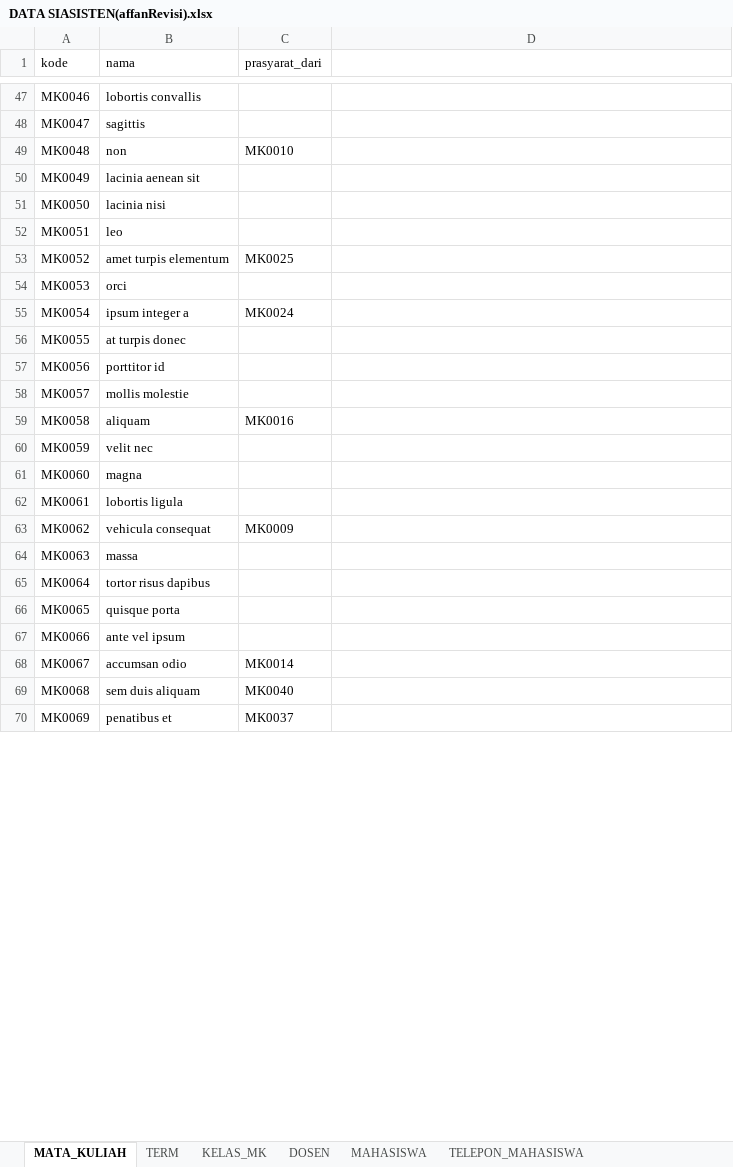
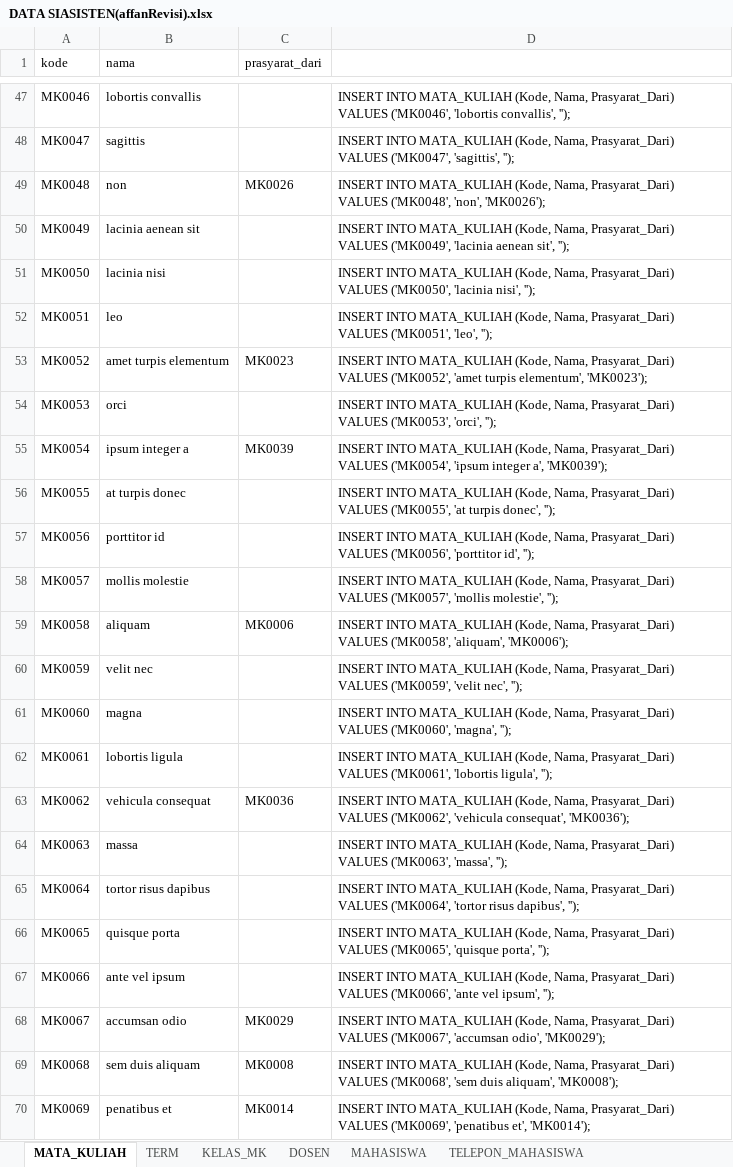
Before and after one commit to dipoas/tugas-akhir-B05, an Excel workbook: DATA SIASISTEN(affanRevisi).xlsx, sheet MATA_KULIAH, drawn as a sheet; only a part is shown, gaps mark what is left out; values as stored, in another font and other column widths than the file's, no borders; the diff covers the shown part only; the diff names each change by its address in the sheet, - before the commit and + after, or states it on an @@ line.

```diff
--- a/DATA SIASISTEN(affanRevisi).xlsx (sheet MATA_KULIAH)
+++ b/DATA SIASISTEN(affanRevisi).xlsx (sheet MATA_KULIAH)
-D47: (empty)
+D47: INSERT INTO MATA_KULIAH (Kode, Nama, Prasyarat_Dari) VALUES ('MK0046', 'lobortis convallis', '');
-D48: (empty)
+D48: INSERT INTO MATA_KULIAH (Kode, Nama, Prasyarat_Dari) VALUES ('MK0047', 'sagittis', '');
-C49 (prasyarat_dari): MK0010
+C49 (prasyarat_dari): MK0026
-D49: (empty)
+D49: INSERT INTO MATA_KULIAH (Kode, Nama, Prasyarat_Dari) VALUES ('MK0048', 'non', 'MK0026');
-D50: (empty)
+D50: INSERT INTO MATA_KULIAH (Kode, Nama, Prasyarat_Dari) VALUES ('MK0049', 'lacinia aenean sit', '');
-D51: (empty)
+D51: INSERT INTO MATA_KULIAH (Kode, Nama, Prasyarat_Dari) VALUES ('MK0050', 'lacinia nisi', '');
-D52: (empty)
+D52: INSERT INTO MATA_KULIAH (Kode, Nama, Prasyarat_Dari) VALUES ('MK0051', 'leo', '');
-C53 (prasyarat_dari): MK0025
+C53 (prasyarat_dari): MK0023
-D53: (empty)
+D53: INSERT INTO MATA_KULIAH (Kode, Nama, Prasyarat_Dari) VALUES ('MK0052', 'amet turpis elementum', 'MK0023');
-D54: (empty)
+D54: INSERT INTO MATA_KULIAH (Kode, Nama, Prasyarat_Dari) VALUES ('MK0053', 'orci', '');
-C55 (prasyarat_dari): MK0024
+C55 (prasyarat_dari): MK0039
-D55: (empty)
+D55: INSERT INTO MATA_KULIAH (Kode, Nama, Prasyarat_Dari) VALUES ('MK0054', 'ipsum integer a', 'MK0039');
-D56: (empty)
+D56: INSERT INTO MATA_KULIAH (Kode, Nama, Prasyarat_Dari) VALUES ('MK0055', 'at turpis donec', '');
-D57: (empty)
+D57: INSERT INTO MATA_KULIAH (Kode, Nama, Prasyarat_Dari) VALUES ('MK0056', 'porttitor id', '');
-D58: (empty)
+D58: INSERT INTO MATA_KULIAH (Kode, Nama, Prasyarat_Dari) VALUES ('MK0057', 'mollis molestie', '');
-C59 (prasyarat_dari): MK0016
+C59 (prasyarat_dari): MK0006
-D59: (empty)
+D59: INSERT INTO MATA_KULIAH (Kode, Nama, Prasyarat_Dari) VALUES ('MK0058', 'aliquam', 'MK0006');
-D60: (empty)
+D60: INSERT INTO MATA_KULIAH (Kode, Nama, Prasyarat_Dari) VALUES ('MK0059', 'velit nec', '');
-D61: (empty)
+D61: INSERT INTO MATA_KULIAH (Kode, Nama, Prasyarat_Dari) VALUES ('MK0060', 'magna', '');
-D62: (empty)
+D62: INSERT INTO MATA_KULIAH (Kode, Nama, Prasyarat_Dari) VALUES ('MK0061', 'lobortis ligula', '');
-C63 (prasyarat_dari): MK0009
+C63 (prasyarat_dari): MK0036
-D63: (empty)
+D63: INSERT INTO MATA_KULIAH (Kode, Nama, Prasyarat_Dari) VALUES ('MK0062', 'vehicula consequat', 'MK0036');
-D64: (empty)
+D64: INSERT INTO MATA_KULIAH (Kode, Nama, Prasyarat_Dari) VALUES ('MK0063', 'massa', '');
-D65: (empty)
+D65: INSERT INTO MATA_KULIAH (Kode, Nama, Prasyarat_Dari) VALUES ('MK0064', 'tortor risus dapibus', '');
-D66: (empty)
+D66: INSERT INTO MATA_KULIAH (Kode, Nama, Prasyarat_Dari) VALUES ('MK0065', 'quisque porta', '');
-D67: (empty)
+D67: INSERT INTO MATA_KULIAH (Kode, Nama, Prasyarat_Dari) VALUES ('MK0066', 'ante vel ipsum', '');
-C68 (prasyarat_dari): MK0014
+C68 (prasyarat_dari): MK0029
-D68: (empty)
+D68: INSERT INTO MATA_KULIAH (Kode, Nama, Prasyarat_Dari) VALUES ('MK0067', 'accumsan odio', 'MK0029');
-C69 (prasyarat_dari): MK0040
+C69 (prasyarat_dari): MK0008
-D69: (empty)
+D69: INSERT INTO MATA_KULIAH (Kode, Nama, Prasyarat_Dari) VALUES ('MK0068', 'sem duis aliquam', 'MK0008');
-C70 (prasyarat_dari): MK0037
+C70 (prasyarat_dari): MK0014
-D70: (empty)
+D70: INSERT INTO MATA_KULIAH (Kode, Nama, Prasyarat_Dari) VALUES ('MK0069', 'penatibus et', 'MK0014');
```
Also changed, not shown: 103 edited cells elsewhere in this sheet, sheet KELAS_MK, sheet TELEPON_MAHASISWA, sheet MAHASISWA, sheet DOSEN, sheet TERM, other sheet tabs.
